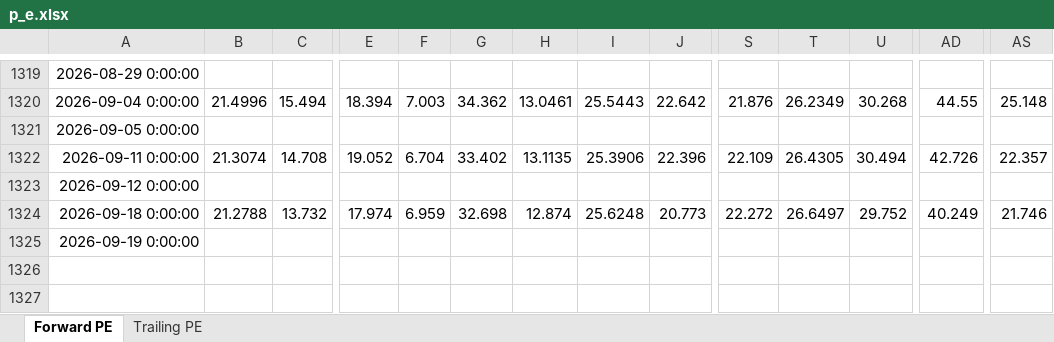
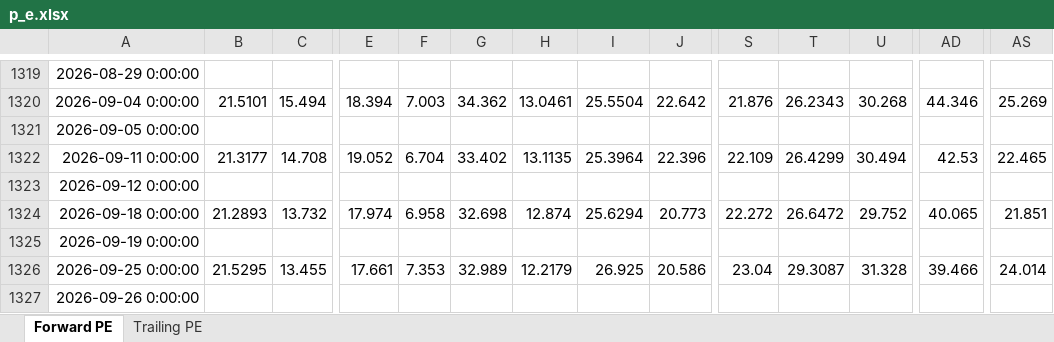
Before and after one commit to pedropeu14/Socinvest, an Excel workbook: p_e.xlsx, sheet Forward PE, drawn as a sheet; only a part is shown, gaps mark what is left out; values as stored, in another font and other column widths than the file's, no borders; rows hold the shown columns only; the diff covers the shown part only; the diff names each change by its address in the sheet, - before the commit and + after, or states it on an @@ line.

```diff
--- a/p_e.xlsx (sheet Forward PE)
+++ b/p_e.xlsx (sheet Forward PE)
-B1320: 21.4996
+B1320: 21.5101
-I1320: 25.5443
+I1320: 25.5504
-T1320: 26.2349
+T1320: 26.2343
-AD1320: 44.55
+AD1320: 44.346
-AS1320: 25.148
+AS1320: 25.269
-B1322: 21.3074
+B1322: 21.3177
-I1322: 25.3906
+I1322: 25.3964
-T1322: 26.4305
+T1322: 26.4299
-AD1322: 42.726
+AD1322: 42.53
-AS1322: 22.357
+AS1322: 22.465
-B1324: 21.2788
+B1324: 21.2893
-F1324: 6.959
+F1324: 6.958
-I1324: 25.6248
+I1324: 25.6294
-T1324: 26.6497
+T1324: 26.6472
-AD1324: 40.249
+AD1324: 40.065
-AS1324: 21.746
+AS1324: 21.851
+row 1326: 2026-09-25 0:00:00 | 21.5295 | 13.455 | 17.661 | 7.353 | 32.989 | 12.2179 | 26.925 | 20.586 | 23.04 | 29.3087 | 31.328 | 39.466 | 24.014
+row 1327: 2026-09-26 0:00:00
```
Also changed, not shown: 60 edited cells elsewhere in this sheet, sheet Trailing PE.
